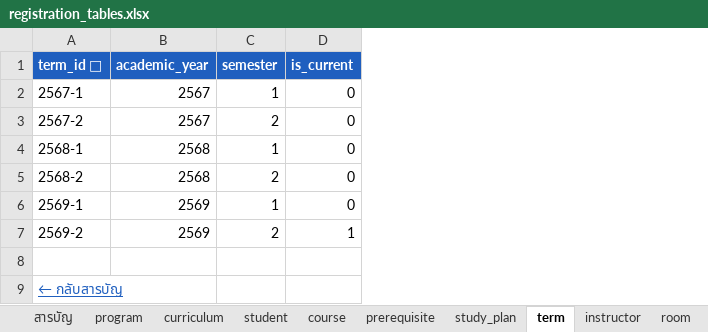
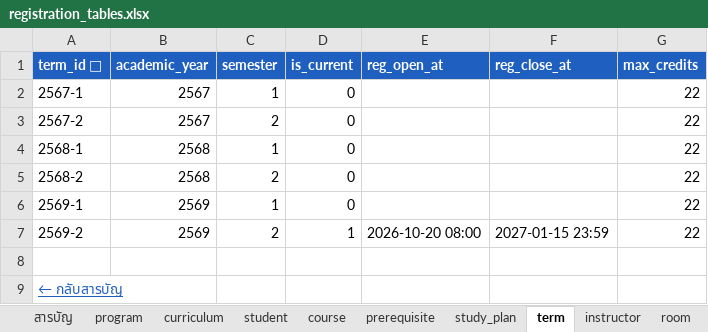
Before and after one commit to winxtxrgit/db-mini-project-registration, an Excel workbook: registration_tables.xlsx, sheet term, drawn as a sheet; values as stored, in another font and other column widths than the file's, no borders; table styles not drawn; the diff names each change by its address in the sheet, - before the commit and + after, or states it on an @@ line.

Commit message:
เอกสารระบบ 3 บทบาท: ER diagram 21 ตาราง, README, registration.db, CSV, Excel
- ER: เพิ่ม app_user, app_session, schedule_log, คอลัมน์ใหม่ของ term และ registration_log (31 ความสัมพันธ์)
- README: ตารางสิทธิ์ของแต่ละบทบาท, กฎใหม่, วิธีรันและทดสอบ, ข้อจำกัด
- สร้าง registration.db, csv/ และ registration_tables.xlsx ใหม่จาก schema 21 ตาราง
- proposal_form: ผู้ใช้หลักเป็นผู้จัดตาราง แทนอาจารย์ที่ปรึกษาที่ระบบไม่มี
- docs/PLAN.md: สถานะงาน

```diff
--- a/registration_tables.xlsx (sheet term)
+++ b/registration_tables.xlsx (sheet term)
+column E (reg_open_at), row 7: 2026-10-20 08:00
+column F (reg_close_at), row 7: 2027-01-15 23:59
+column G (max_credits), rows 2-7: all 22
```
Also changed, not shown: sheet registration_log, sheet enrollment, sheet สารบัญ, other sheet tabs, 15 other files.
